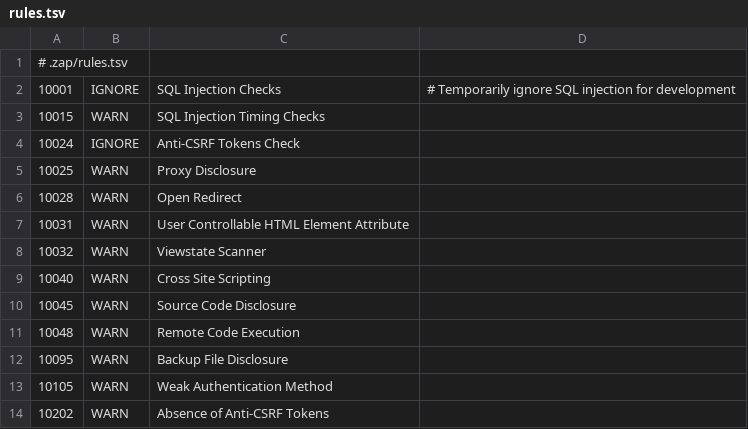
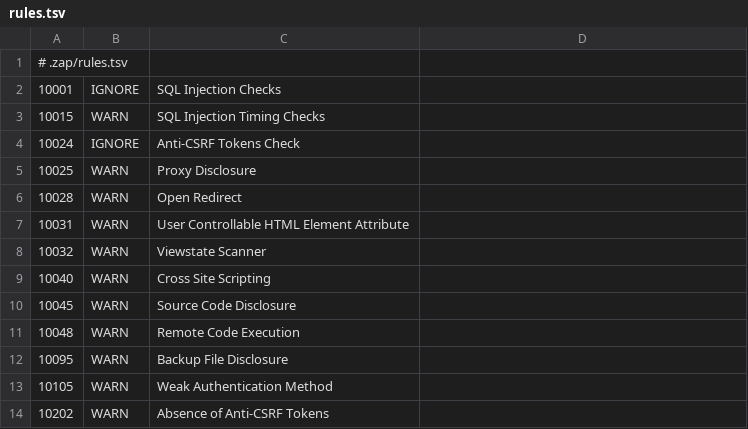
Before and after one commit to saade11/vuln-bank-devsecops, a TSV file: .zap/rules.tsv, drawn as a sheet.

```diff
--- a/.zap/rules.tsv
+++ b/.zap/rules.tsv
@@ -1,3 +1,3 @@
 # .zap/rules.tsv
-10001	IGNORE	SQL Injection Checks	# Temporarily ignore SQL injection for development
+10001	IGNORE	SQL Injection Checks
 10015	WARN	SQL Injection Timing Checks
```
Also changed, not shown: 5 other files.
